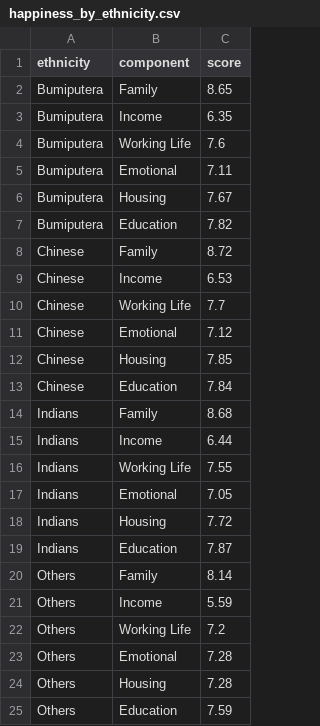
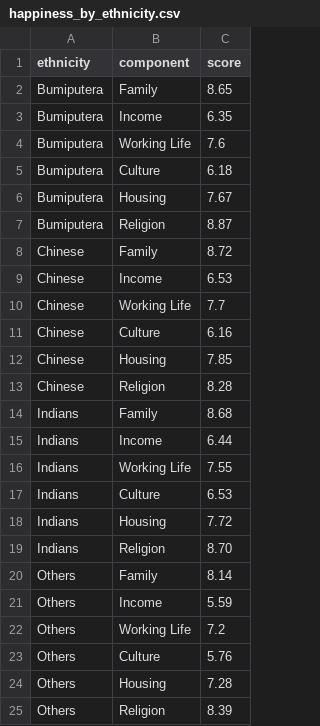
Before and after one commit to alee-yh/FIT2179, a CSV file: data/happiness_by_ethnicity.csv, drawn as a sheet.

```diff
--- a/data/happiness_by_ethnicity.csv
+++ b/data/happiness_by_ethnicity.csv
@@ -4,5 +4,5 @@ Bumiputera,Income,6.35
 Bumiputera,Working Life,7.6
-Bumiputera,Emotional,7.11
+Bumiputera,Culture,6.18
 Bumiputera,Housing,7.67
-Bumiputera,Education,7.82
+Bumiputera,Religion,8.87
 Chinese,Family,8.72
@@ -10,5 +10,5 @@ Chinese,Income,6.53
 Chinese,Working Life,7.7
-Chinese,Emotional,7.12
+Chinese,Culture,6.16
 Chinese,Housing,7.85
-Chinese,Education,7.84
+Chinese,Religion,8.28
 Indians,Family,8.68
@@ -16,5 +16,5 @@ Indians,Income,6.44
 Indians,Working Life,7.55
-Indians,Emotional,7.05
+Indians,Culture,6.53
 Indians,Housing,7.72
-Indians,Education,7.87
+Indians,Religion,8.70
 Others,Family,8.14
@@ -22,4 +22,4 @@ Others,Income,5.59
 Others,Working Life,7.2
-Others,Emotional,7.28
+Others,Culture,5.76
 Others,Housing,7.28
-Others,Education,7.59
+Others,Religion,8.39
```
Also changed, not shown: 9 other files.
